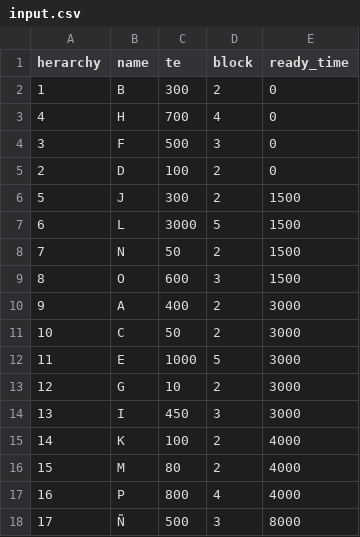
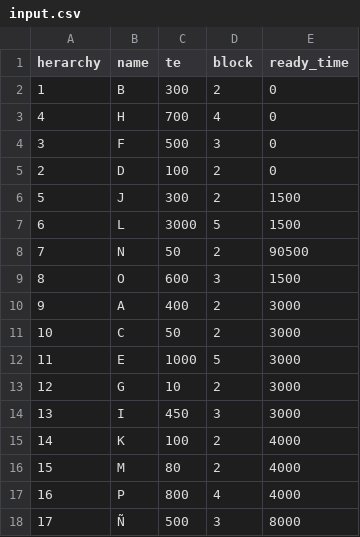
Before and after one commit to gdaguilarc/Dispatcher-Simulator, a CSV file: sample-data/input.csv, drawn as a sheet.

Commit message:
input csv has the correct values

```diff
--- a/sample-data/input.csv
+++ b/sample-data/input.csv
@@ -7,3 +7,3 @@ herarchy,name,te,block,ready_time
 6,L,3000,5,1500
-7,N,50,2,1500
+7,N,50,2,90500
 8,O,600,3,1500
```
